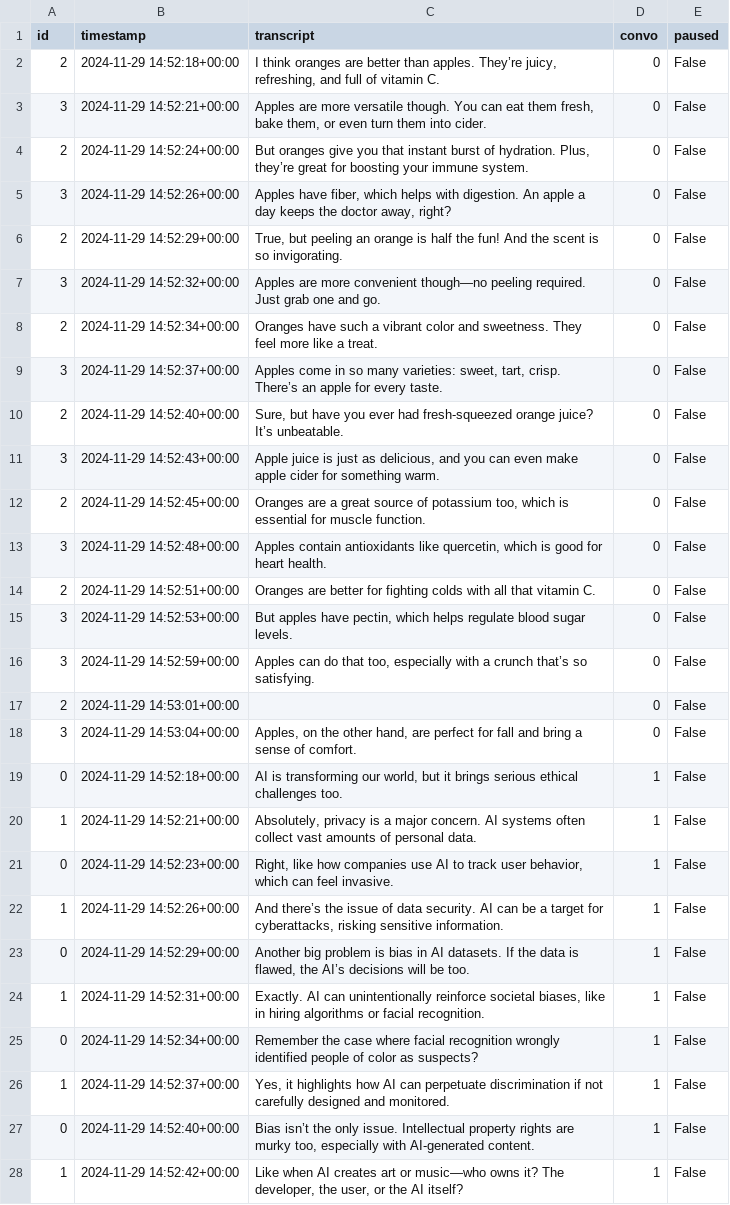
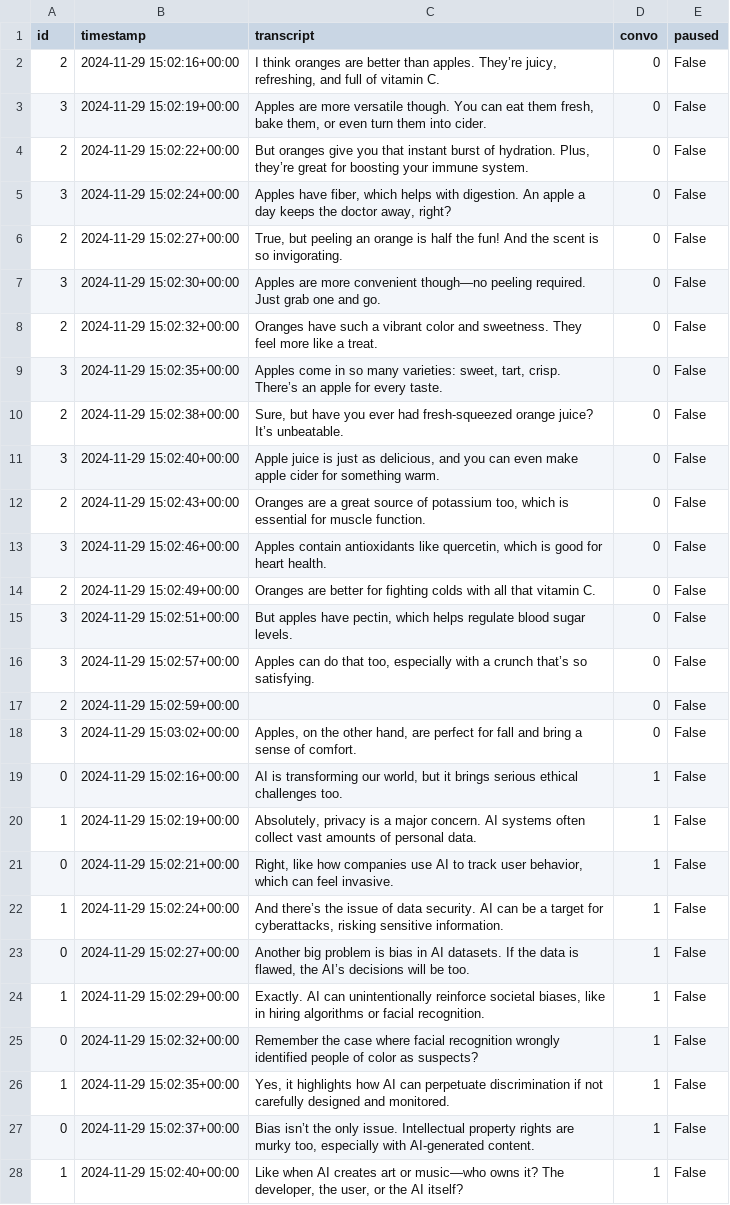
Before and after one commit to kennyzhang620/convo-sepper, a CSV file: conversations.csv, drawn as a sheet; only a part is shown; the diff covers the shown part only; the diff names each change by its address in the sheet, - before the commit and + after, or states it on an @@ line.

```diff
--- a/conversations.csv
+++ b/conversations.csv
-B2 (timestamp): 2024-11-29 14:52:18+00:00
+B2 (timestamp): 2024-11-29 15:02:16+00:00
-B3 (timestamp): 2024-11-29 14:52:21+00:00
+B3 (timestamp): 2024-11-29 15:02:19+00:00
-B4 (timestamp): 2024-11-29 14:52:24+00:00
+B4 (timestamp): 2024-11-29 15:02:22+00:00
-B5 (timestamp): 2024-11-29 14:52:26+00:00
+B5 (timestamp): 2024-11-29 15:02:24+00:00
-B6 (timestamp): 2024-11-29 14:52:29+00:00
+B6 (timestamp): 2024-11-29 15:02:27+00:00
-B7 (timestamp): 2024-11-29 14:52:32+00:00
+B7 (timestamp): 2024-11-29 15:02:30+00:00
-B8 (timestamp): 2024-11-29 14:52:34+00:00
+B8 (timestamp): 2024-11-29 15:02:32+00:00
-B9 (timestamp): 2024-11-29 14:52:37+00:00
+B9 (timestamp): 2024-11-29 15:02:35+00:00
-B10 (timestamp): 2024-11-29 14:52:40+00:00
+B10 (timestamp): 2024-11-29 15:02:38+00:00
-B11 (timestamp): 2024-11-29 14:52:43+00:00
+B11 (timestamp): 2024-11-29 15:02:40+00:00
-B12 (timestamp): 2024-11-29 14:52:45+00:00
+B12 (timestamp): 2024-11-29 15:02:43+00:00
-B13 (timestamp): 2024-11-29 14:52:48+00:00
+B13 (timestamp): 2024-11-29 15:02:46+00:00
-B14 (timestamp): 2024-11-29 14:52:51+00:00
+B14 (timestamp): 2024-11-29 15:02:49+00:00
-B15 (timestamp): 2024-11-29 14:52:53+00:00
+B15 (timestamp): 2024-11-29 15:02:51+00:00
-B16 (timestamp): 2024-11-29 14:52:59+00:00
+B16 (timestamp): 2024-11-29 15:02:57+00:00
-B17 (timestamp): 2024-11-29 14:53:01+00:00
+B17 (timestamp): 2024-11-29 15:02:59+00:00
-B18 (timestamp): 2024-11-29 14:53:04+00:00
+B18 (timestamp): 2024-11-29 15:03:02+00:00
-B19 (timestamp): 2024-11-29 14:52:18+00:00
+B19 (timestamp): 2024-11-29 15:02:16+00:00
-B20 (timestamp): 2024-11-29 14:52:21+00:00
+B20 (timestamp): 2024-11-29 15:02:19+00:00
-B21 (timestamp): 2024-11-29 14:52:23+00:00
+B21 (timestamp): 2024-11-29 15:02:21+00:00
-B22 (timestamp): 2024-11-29 14:52:26+00:00
+B22 (timestamp): 2024-11-29 15:02:24+00:00
-B23 (timestamp): 2024-11-29 14:52:29+00:00
+B23 (timestamp): 2024-11-29 15:02:27+00:00
-B24 (timestamp): 2024-11-29 14:52:31+00:00
+B24 (timestamp): 2024-11-29 15:02:29+00:00
-B25 (timestamp): 2024-11-29 14:52:34+00:00
+B25 (timestamp): 2024-11-29 15:02:32+00:00
-B26 (timestamp): 2024-11-29 14:52:37+00:00
+B26 (timestamp): 2024-11-29 15:02:35+00:00
-B27 (timestamp): 2024-11-29 14:52:40+00:00
+B27 (timestamp): 2024-11-29 15:02:37+00:00
-B28 (timestamp): 2024-11-29 14:52:42+00:00
+B28 (timestamp): 2024-11-29 15:02:40+00:00
```
Also changed, not shown: 7 edited cells elsewhere in this file, advice.csv, 2 other files.
